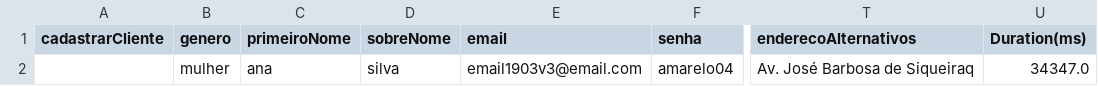
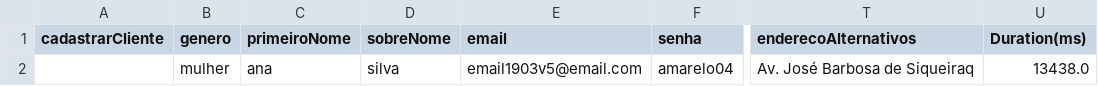
Before and after one commit to amand4nunes/automacao-loja, a CSV file: automacao-loja/target/test-classes/CadastroDeCliente.csv, drawn as a sheet; only a part is shown, gaps mark what is left out; the diff names each change by its address in the sheet, - before the commit and + after, or states it on an @@ line.

```diff
--- a/automacao-loja/target/test-classes/CadastroDeCliente.csv
+++ b/automacao-loja/target/test-classes/CadastroDeCliente.csv
-E2 (email): email1903v3@email.com
+E2 (email): email1903v5@email.com
-U2 (Duration(ms)): 34347.0
+U2 (Duration(ms)): 13438.0
```
Also changed, not shown: 11 other files.
